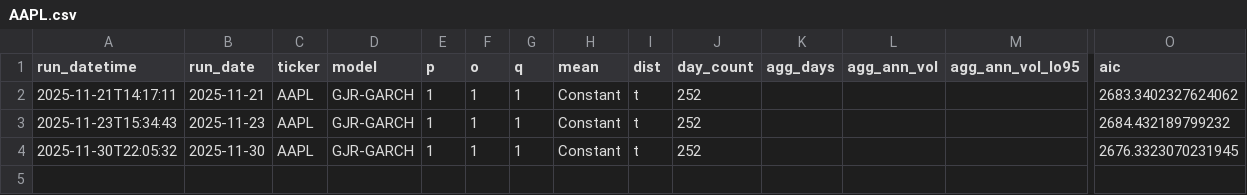
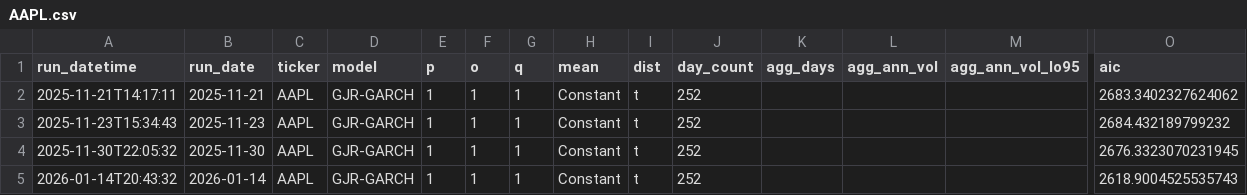
Before and after one commit to Thomas-quinn7/Quantitative_Pratice, a CSV file: Stock_pred/ticker_results/AAPL.csv, drawn as a sheet; only a part is shown, gaps mark what is left out; rows hold the shown columns only; the diff names each change by its address in the sheet, - before the commit and + after, or states it on an @@ line.

```diff
--- a/Stock_pred/ticker_results/AAPL.csv
+++ b/Stock_pred/ticker_results/AAPL.csv
+row 5: 2026-01-14T20:43:32 | 2026-01-14 | AAPL | GJR-GARCH | 1 | 1 | 1 | Constant | t | 252 |  |  |  | 2618.9004525535743
```
Also changed, not shown: Stock_pred/model_summary.csv, Stock_pred/ticker_results/GOOGL.csv, 2 other files.
